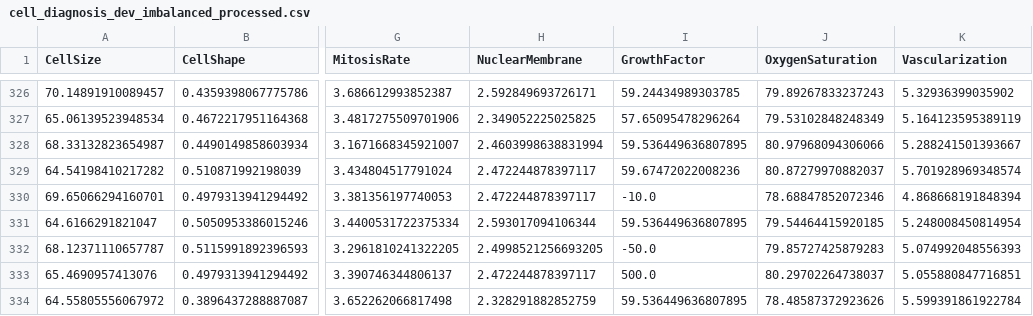
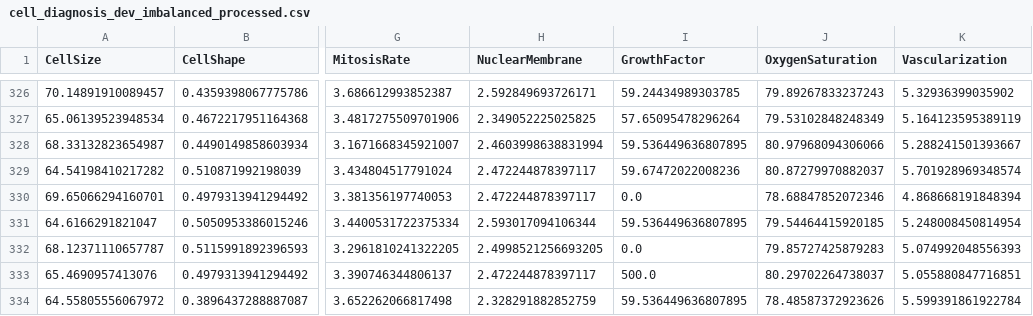
Before and after one commit to NazaGonella/TP02-machine-learning, a CSV file: problema1/data/processed/cell_diagnosis_dev_imbalanced_processed.csv, drawn as a sheet; only a part is shown, gaps mark what is left out; the diff covers the shown part only; the diff names each change by its address in the sheet, - before the commit and + after, or states it on an @@ line.

```diff
--- a/problema1/data/processed/cell_diagnosis_dev_imbalanced_processed.csv
+++ b/problema1/data/processed/cell_diagnosis_dev_imbalanced_processed.csv
-I330 (GrowthFactor): -10.0
+I330 (GrowthFactor): 0.0
-I332 (GrowthFactor): -50.0
+I332 (GrowthFactor): 0.0
```
Also changed, not shown: 84 edited cells elsewhere in this file, problema1/data/processed/cell_diagnosis_dev_oversampled_by_duplication_processed.csv, problema1/data/processed/cell_diagnosis_dev_oversampled_by_duplication_processed_and_standardized.csv, 9 other files.
